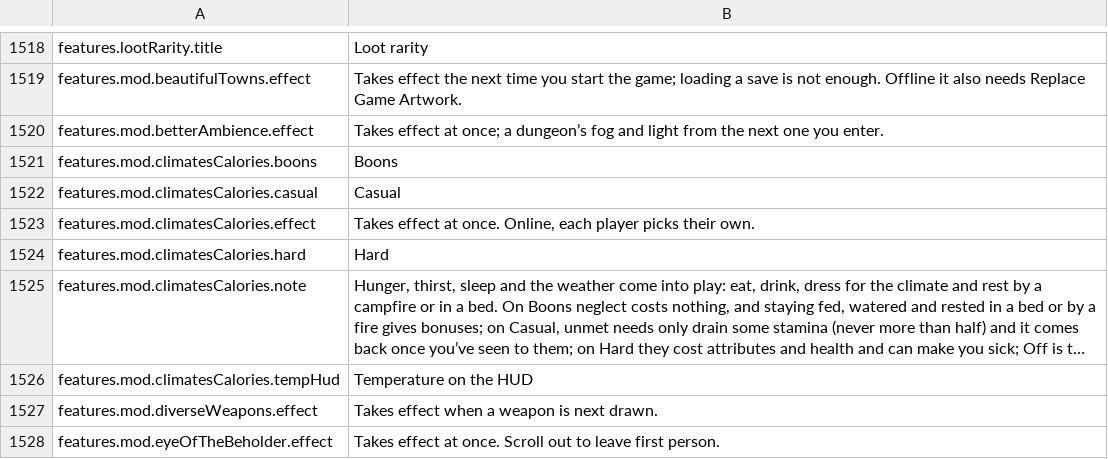
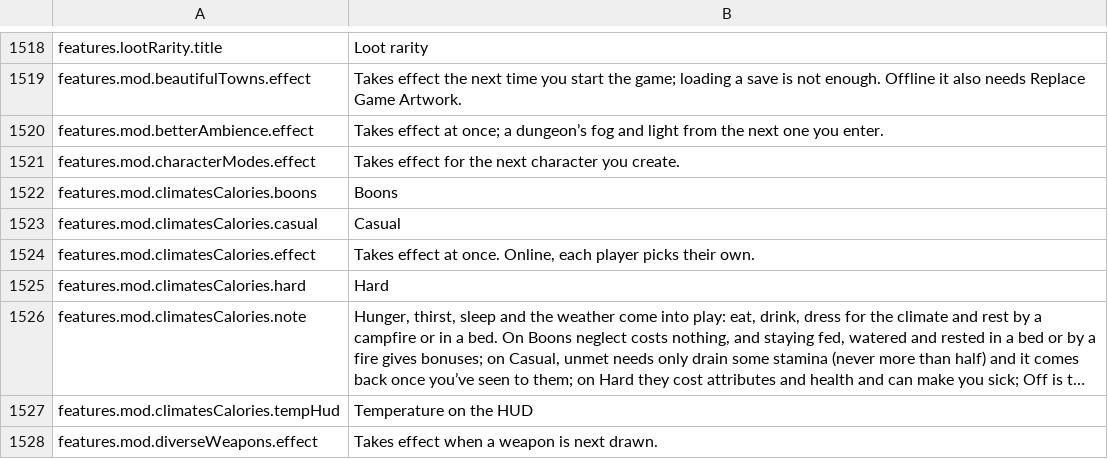
Before and after one commit to travddm/daggerfall-js-source, a CSV file: locales/en/Port_Strings.csv, drawn as a sheet; only a part is shown, gaps mark what is left out; the shorter side is filled out with more unchanged rows; long unchanged cells end in ….

Commit message:
Character modes picker: CI fixes (merged base, relay hash, l10n counts, sync counts, key without a space)

```diff
--- a/locales/en/Port_Strings.csv
+++ b/locales/en/Port_Strings.csv
@@ -1520,2 +1520,3 @@ features.mod.beautifulTowns.effect,"Takes effect the next time you start the gam
 features.mod.betterAmbience.effect,"Takes effect at once; a dungeon’s fog and light from the next one you enter."
+features.mod.characterModes.effect,"Takes effect for the next character you create."
 features.mod.climatesCalories.boons,"Boons"
```
Also changed, not shown: 12 other files.
